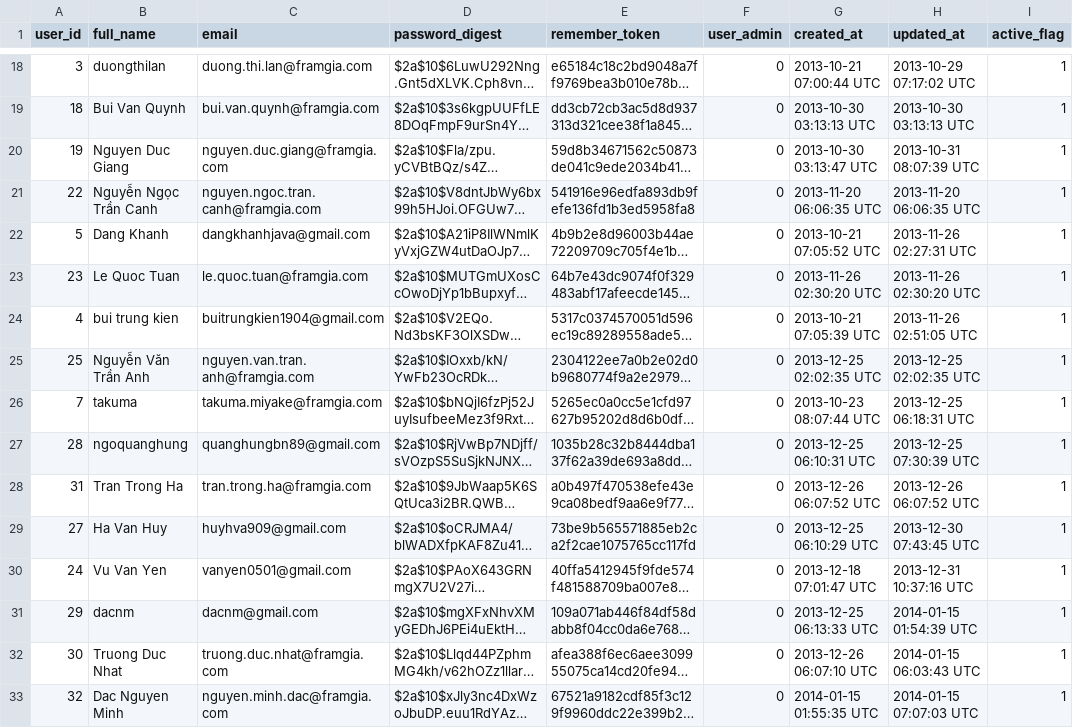
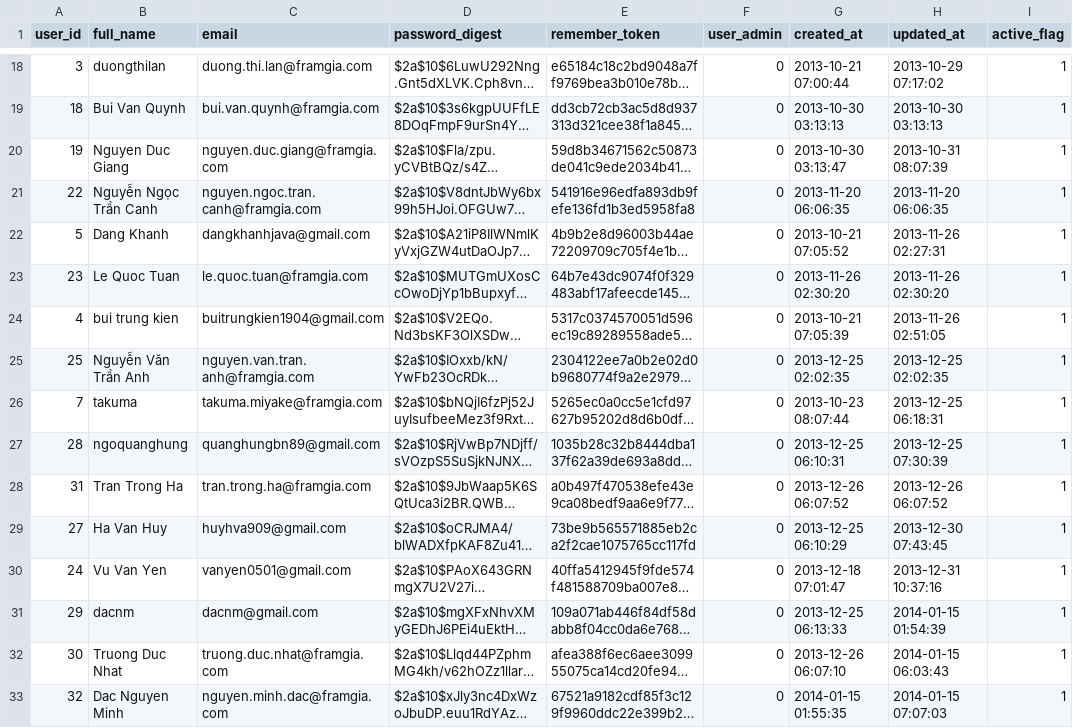
Before and after one commit to framgia/framgia_test, a CSV file: db/20140630/User.csv, drawn as a sheet; only a part is shown, gaps mark what is left out; long unchanged cells end in …; the diff covers the shown part only; the diff names each change by its address in the sheet, - before the commit and + after, or states it on an @@ line.

```diff
--- a/db/20140630/User.csv
+++ b/db/20140630/User.csv
-G18 (created_at): 2013-10-21 07:00:44 UTC
+G18 (created_at): 2013-10-21 07:00:44
-H18 (updated_at): 2013-10-29 07:17:02 UTC
+H18 (updated_at): 2013-10-29 07:17:02
-G19 (created_at): 2013-10-30 03:13:13 UTC
+G19 (created_at): 2013-10-30 03:13:13
-H19 (updated_at): 2013-10-30 03:13:13 UTC
+H19 (updated_at): 2013-10-30 03:13:13
-G20 (created_at): 2013-10-30 03:13:47 UTC
+G20 (created_at): 2013-10-30 03:13:47
-H20 (updated_at): 2013-10-31 08:07:39 UTC
+H20 (updated_at): 2013-10-31 08:07:39
-G21 (created_at): 2013-11-20 06:06:35 UTC
+G21 (created_at): 2013-11-20 06:06:35
-H21 (updated_at): 2013-11-20 06:06:35 UTC
+H21 (updated_at): 2013-11-20 06:06:35
-G22 (created_at): 2013-10-21 07:05:52 UTC
+G22 (created_at): 2013-10-21 07:05:52
-H22 (updated_at): 2013-11-26 02:27:31 UTC
+H22 (updated_at): 2013-11-26 02:27:31
-G23 (created_at): 2013-11-26 02:30:20 UTC
+G23 (created_at): 2013-11-26 02:30:20
-H23 (updated_at): 2013-11-26 02:30:20 UTC
+H23 (updated_at): 2013-11-26 02:30:20
-G24 (created_at): 2013-10-21 07:05:39 UTC
+G24 (created_at): 2013-10-21 07:05:39
-H24 (updated_at): 2013-11-26 02:51:05 UTC
+H24 (updated_at): 2013-11-26 02:51:05
-G25 (created_at): 2013-12-25 02:02:35 UTC
+G25 (created_at): 2013-12-25 02:02:35
-H25 (updated_at): 2013-12-25 02:02:35 UTC
+H25 (updated_at): 2013-12-25 02:02:35
-G26 (created_at): 2013-10-23 08:07:44 UTC
+G26 (created_at): 2013-10-23 08:07:44
-H26 (updated_at): 2013-12-25 06:18:31 UTC
+H26 (updated_at): 2013-12-25 06:18:31
-G27 (created_at): 2013-12-25 06:10:31 UTC
+G27 (created_at): 2013-12-25 06:10:31
-H27 (updated_at): 2013-12-25 07:30:39 UTC
+H27 (updated_at): 2013-12-25 07:30:39
-G28 (created_at): 2013-12-26 06:07:52 UTC
+G28 (created_at): 2013-12-26 06:07:52
-H28 (updated_at): 2013-12-26 06:07:52 UTC
+H28 (updated_at): 2013-12-26 06:07:52
-G29 (created_at): 2013-12-25 06:10:29 UTC
+G29 (created_at): 2013-12-25 06:10:29
-H29 (updated_at): 2013-12-30 07:43:45 UTC
+H29 (updated_at): 2013-12-30 07:43:45
-G30 (created_at): 2013-12-18 07:01:47 UTC
+G30 (created_at): 2013-12-18 07:01:47
-H30 (updated_at): 2013-12-31 10:37:16 UTC
+H30 (updated_at): 2013-12-31 10:37:16
-G31 (created_at): 2013-12-25 06:13:33 UTC
+G31 (created_at): 2013-12-25 06:13:33
-H31 (updated_at): 2014-01-15 01:54:39 UTC
+H31 (updated_at): 2014-01-15 01:54:39
-G32 (created_at): 2013-12-26 06:07:10 UTC
+G32 (created_at): 2013-12-26 06:07:10
-H32 (updated_at): 2014-01-15 06:03:43 UTC
+H32 (updated_at): 2014-01-15 06:03:43
-G33 (created_at): 2014-01-15 01:55:35 UTC
+G33 (created_at): 2014-01-15 01:55:35
-H33 (updated_at): 2014-01-15 07:07:03 UTC
+H33 (updated_at): 2014-01-15 07:07:03
```
Also changed, not shown: 150 edited cells elsewhere in this file, db/20140630/Answer.csv, db/20140630/AnswerSheet.csv, 11 other files.
